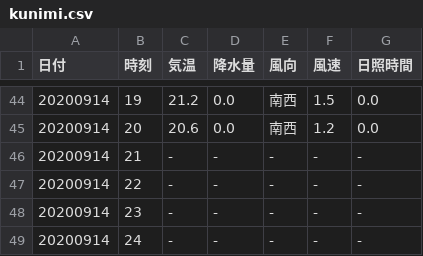
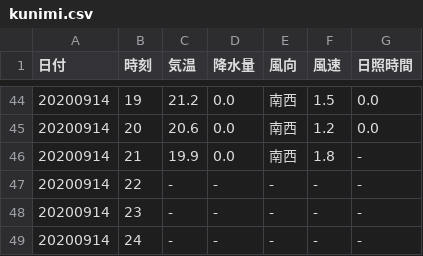
Before and after one commit to s1715-kudo/weather, a CSV file: past_weather/kunimi.csv, drawn as a sheet; only a part is shown, gaps mark what is left out.

```diff
--- a/past_weather/kunimi.csv
+++ b/past_weather/kunimi.csv
@@ -45,3 +45,3 @@
 20200914,20,20.6,0.0,南西,1.2,0.0
-20200914,21,-,-,-,-,-
+20200914,21,19.9,0.0,南西,1.8,-
 20200914,22,-,-,-,-,-
```
Also changed, not shown: past_weather/nakatsu.csv, 16 other files.
